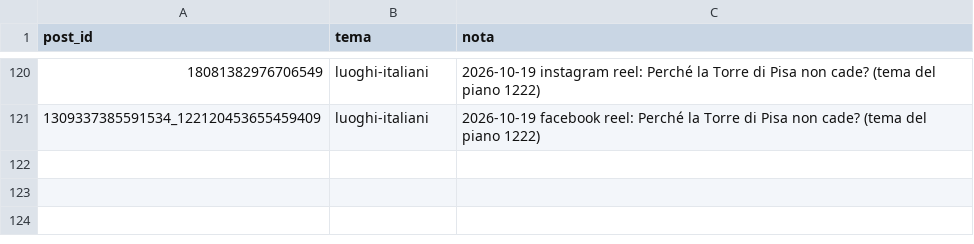
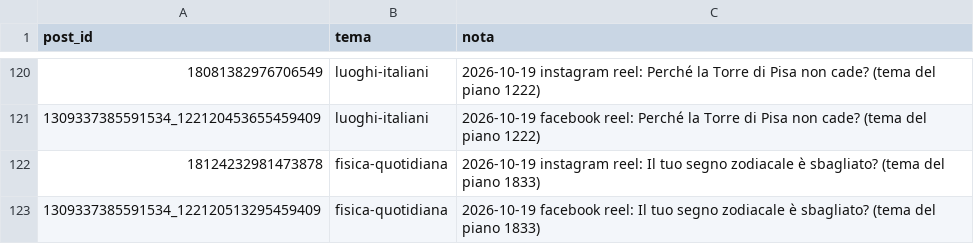
Before and after one commit to micpart/briefology-media, a CSV file: temi.csv, drawn as a sheet; only a part is shown, gaps mark what is left out.

```diff
--- a/temi.csv
+++ b/temi.csv
@@ -121 +121,3 @@ post_id,tema,nota
 1309337385591534_122120453655459409,luoghi-italiani,2026-10-19 facebook reel: Perché la Torre di Pisa non cade? (tema del piano 1222)
+18124232981473878,fisica-quotidiana,2026-10-19 instagram reel: Il tuo segno zodiacale è sbagliato? (tema del piano 1833)
+1309337385591534_122120513295459409,fisica-quotidiana,2026-10-19 facebook reel: Il tuo segno zodiacale è sbagliato? (tema del piano 1833)
```
